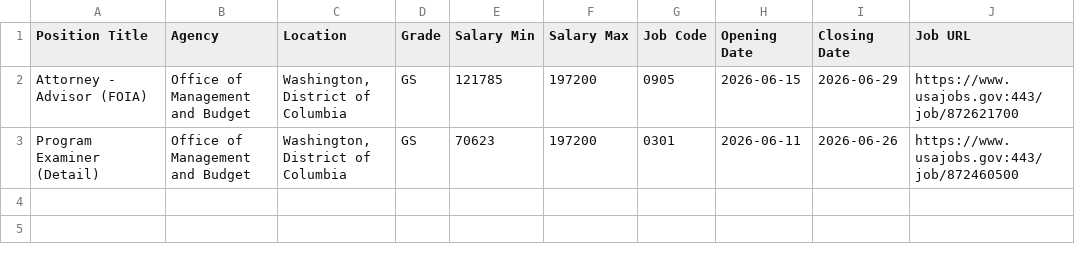
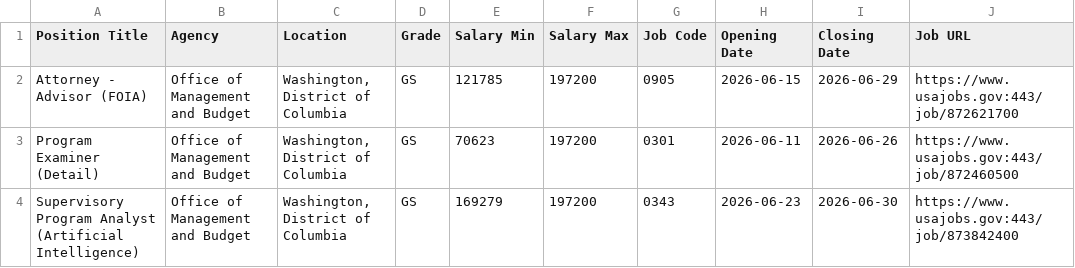
Before and after one commit to fartbagxp/fedjobs, a CSV file: data/raw/active_OMB_jobs.csv, drawn as a sheet.

```diff
--- a/data/raw/active_OMB_jobs.csv
+++ b/data/raw/active_OMB_jobs.csv
@@ -3 +3,2 @@ Attorney - Advisor (FOIA),Office of Management and Budget,"Washington, District
 Program Examiner (Detail),Office of Management and Budget,"Washington, District of Columbia",GS,70623,197200,0301,2026-06-11,2026-06-26,https://www.usajobs.gov:443/job/872460500
+Supervisory Program Analyst (Artificial Intelligence),Office of Management and Budget,"Washington, District of Columbia",GS,169279,197200,0343,2026-06-23,2026-06-30,https://www.usajobs.gov:443/job/873842400
```
Also changed, not shown: data/raw/active_1560_jobs.csv, data/raw/active_HHS_jobs.csv, 10 other files.
